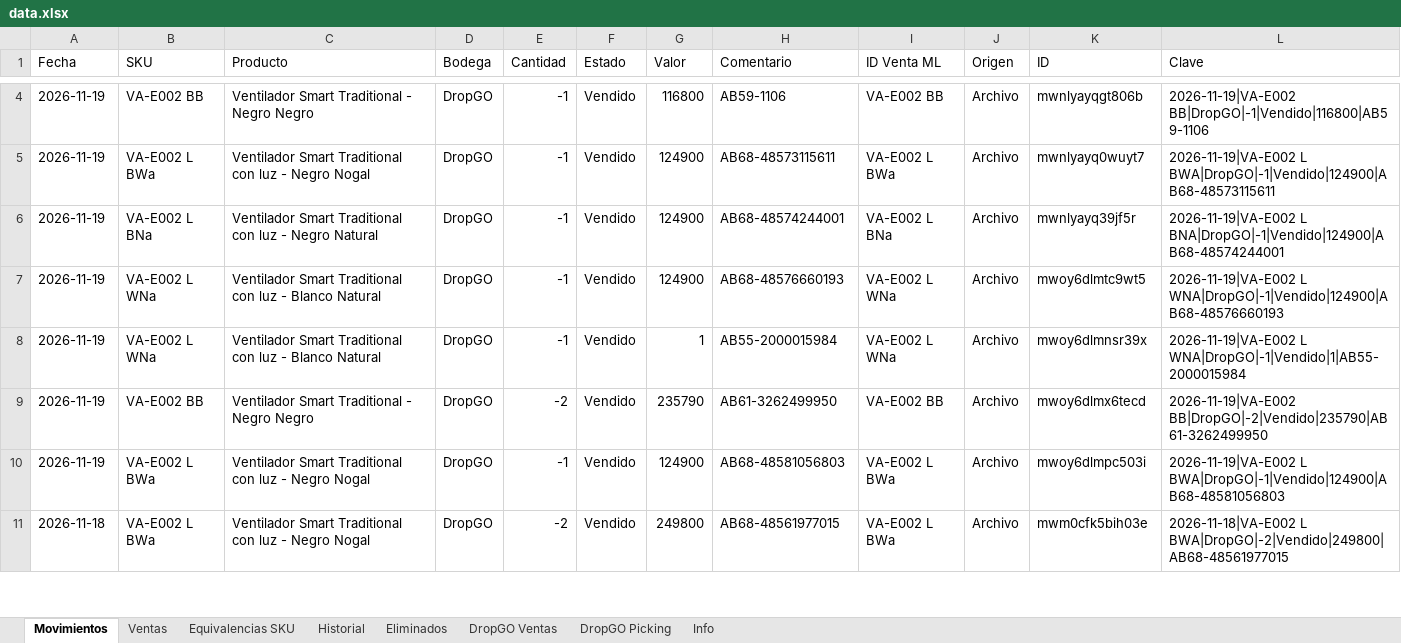
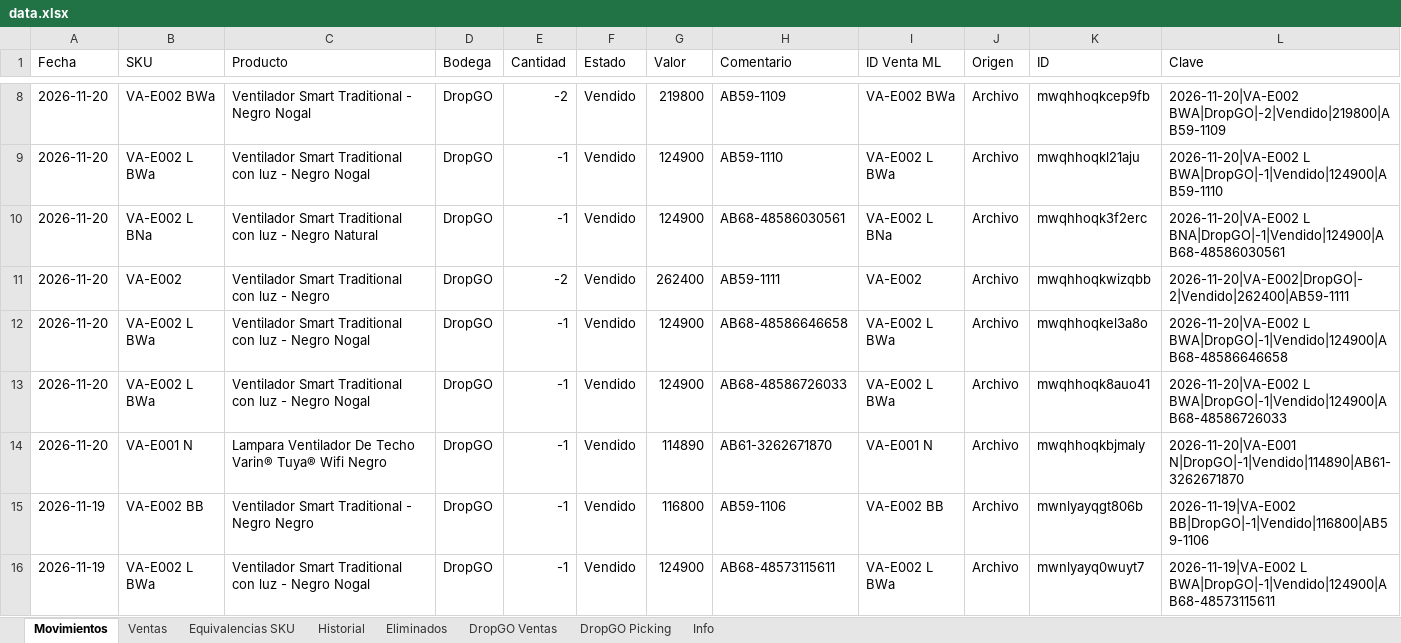
Before and after one commit to alaskanext-blip/ERPvarin, an Excel workbook: data.xlsx, sheet Movimientos, drawn as a sheet; only a part is shown, gaps mark what is left out; the shorter side is filled out with more unchanged rows; values as stored, in another font and other column widths than the file's, no borders; the diff covers the shown part only; the diff names each change by its address in the sheet, - before the commit and + after, or states it on an @@ line.

Commit message:
Datos Varin 2026-11-21 14:09

```diff
--- a/data.xlsx (sheet Movimientos)
+++ b/data.xlsx (sheet Movimientos)
+row 8: 2026-11-20 | VA-E002 BWa | Ventilador Smart Traditional - Negro Nogal | DropGO | -2 | Vendido | 219800 | AB59-1109 | VA-E002 BWa | Archivo | mwqhhoqkcep9fb | 2026-11-20|VA-E002 BWA|DropGO|-2|Vendido|219800|AB59-1109
+row 9: 2026-11-20 | VA-E002 L BWa | Ventilador Smart Traditional con luz - Negro Nogal | DropGO | -1 | Vendido | 124900 | AB59-1110 | VA-E002 L BWa | Archivo | mwqhhoqkl21aju | 2026-11-20|VA-E002 L BWA|DropGO|-1|Vendido|124900|AB59-1110
+row 10: 2026-11-20 | VA-E002 L BNa | Ventilador Smart Traditional con luz - Negro Natural | DropGO | -1 | Vendido | 124900 | AB68-48586030561 | VA-E002 L BNa | Archivo | mwqhhoqk3f2erc | 2026-11-20|VA-E002 L BNA|DropGO|-1|Vendido|124900|AB68-48586030561
+row 11: 2026-11-20 | VA-E002 | Ventilador Smart Traditional con luz - Negro | DropGO | -2 | Vendido | 262400 | AB59-1111 | VA-E002 | Archivo | mwqhhoqkwizqbb | 2026-11-20|VA-E002|DropGO|-2|Vendido|262400|AB59-1111
+row 12: 2026-11-20 | VA-E002 L BWa | Ventilador Smart Traditional con luz - Negro Nogal | DropGO | -1 | Vendido | 124900 | AB68-48586646658 | VA-E002 L BWa | Archivo | mwqhhoqkel3a8o | 2026-11-20|VA-E002 L BWA|DropGO|-1|Vendido|124900|AB68-48586646658
+row 13: 2026-11-20 | VA-E002 L BWa | Ventilador Smart Traditional con luz - Negro Nogal | DropGO | -1 | Vendido | 124900 | AB68-48586726033 | VA-E002 L BWa | Archivo | mwqhhoqk8auo41 | 2026-11-20|VA-E002 L BWA|DropGO|-1|Vendido|124900|AB68-48586726033
+row 14: 2026-11-20 | VA-E001 N | Lampara Ventilador De Techo Varin® Tuya® Wifi Negro | DropGO | -1 | Vendido | 114890 | AB61-3262671870 | VA-E001 N | Archivo | mwqhhoqkbjmaly | 2026-11-20|VA-E001 N|DropGO|-1|Vendido|114890|AB61-3262671870
```
Also changed, not shown: 5 added rows elsewhere in this sheet, sheet DropGO Picking, sheet Ventas, sheet DropGO Ventas, sheet Historial, sheet Info.
